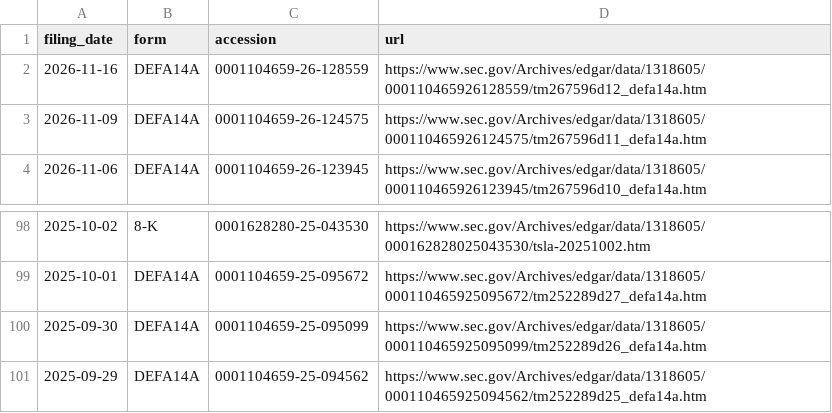
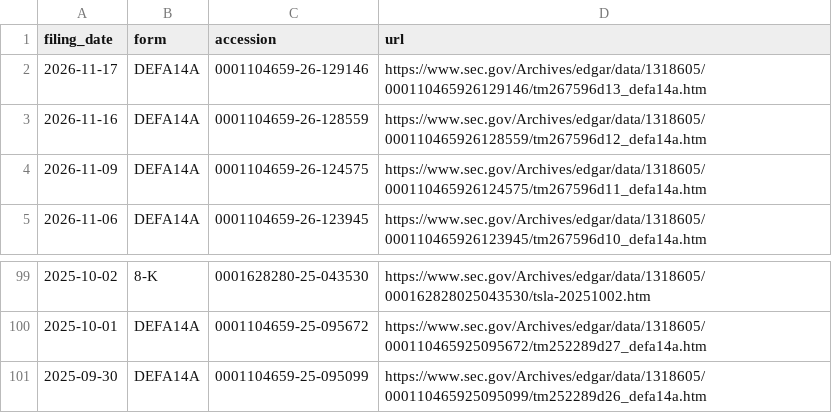
Before and after one commit to Kaydeep0/musk-empire-dossier, a CSV file: data/tesla_filings_index.csv, drawn as a sheet; only a part is shown, gaps mark what is left out; removed rows and columns are numbered as before the commit, all else as after; the diff names each change by its address in the sheet, - before the commit and + after, or states it on an @@ line.

```diff
--- a/data/tesla_filings_index.csv
+++ b/data/tesla_filings_index.csv
+row 2: 2026-11-17 | DEFA14A | 0001104659-26-129146 | https://www.sec.gov/Archives/edgar/data/1318605/000110465926129146/tm267596d13_defa14a.htm
-row 101: 2025-09-29 | DEFA14A | 0001104659-25-094562 | https://www.sec.gov/Archives/edgar/data/1318605/000110465925094562/tm252289d25_defa14a.htm
```
Also changed, not shown: 27 other files.
